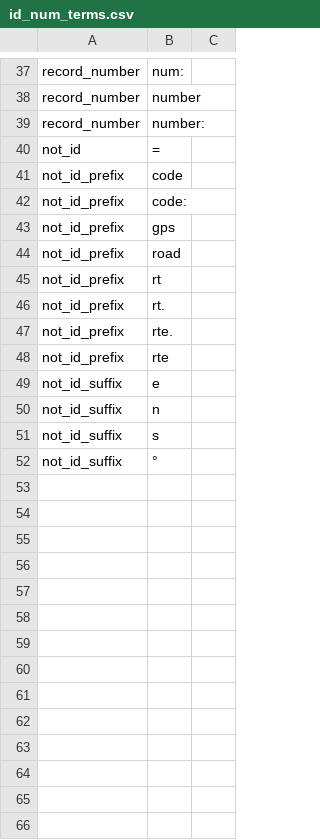
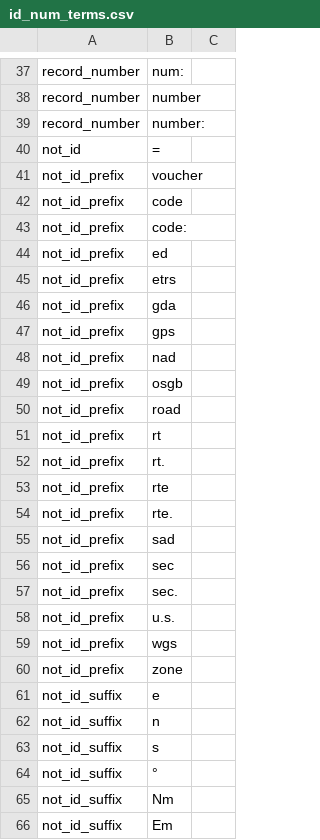
Before and after one commit to rafelafrance/LabelTraiter, a CSV file: labels/pylib/rules/terms/id_num_terms.csv, drawn as a sheet; only a part is shown, gaps mark what is left out.

```diff
--- a/labels/pylib/rules/terms/id_num_terms.csv
+++ b/labels/pylib/rules/terms/id_num_terms.csv
@@ -40,5 +40,11 @@ record_number,number:
 not_id,=
+not_id_prefix,voucher
 not_id_prefix,code
 not_id_prefix,code:
+not_id_prefix,ed
+not_id_prefix,etrs
+not_id_prefix,gda
 not_id_prefix,gps
+not_id_prefix,nad
+not_id_prefix,osgb
 not_id_prefix,road
@@ -46,4 +52,10 @@ not_id_prefix,rt
 not_id_prefix,rt.
+not_id_prefix,rte
 not_id_prefix,rte.
-not_id_prefix,rte
+not_id_prefix,sad
+not_id_prefix,sec
+not_id_prefix,sec.
+not_id_prefix,u.s.
+not_id_prefix,wgs
+not_id_prefix,zone
 not_id_suffix,e
@@ -52 +64,3 @@ not_id_suffix,s
 not_id_suffix,°
+not_id_suffix,Nm
+not_id_suffix,Em
```
Also changed, not shown: labels/pylib/rules/terms/admin_unit_terms.csv, 13 other files.
